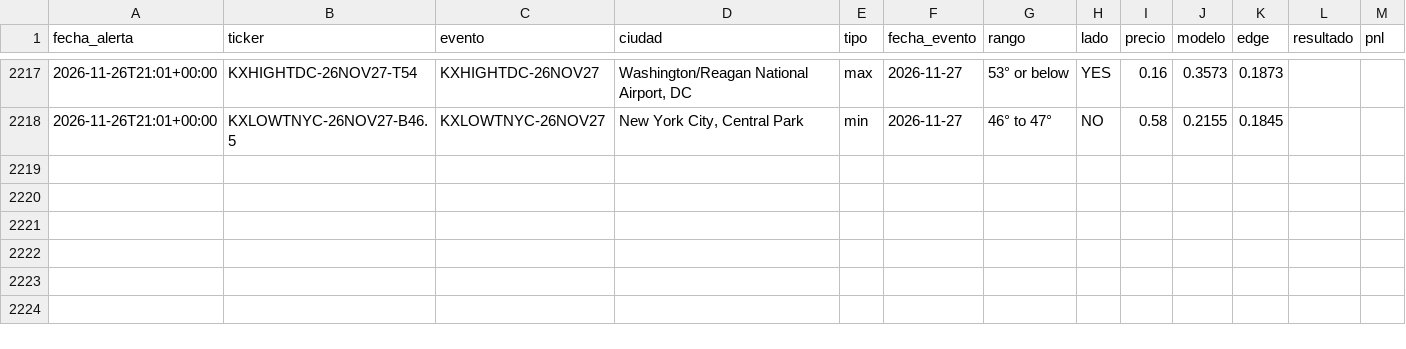
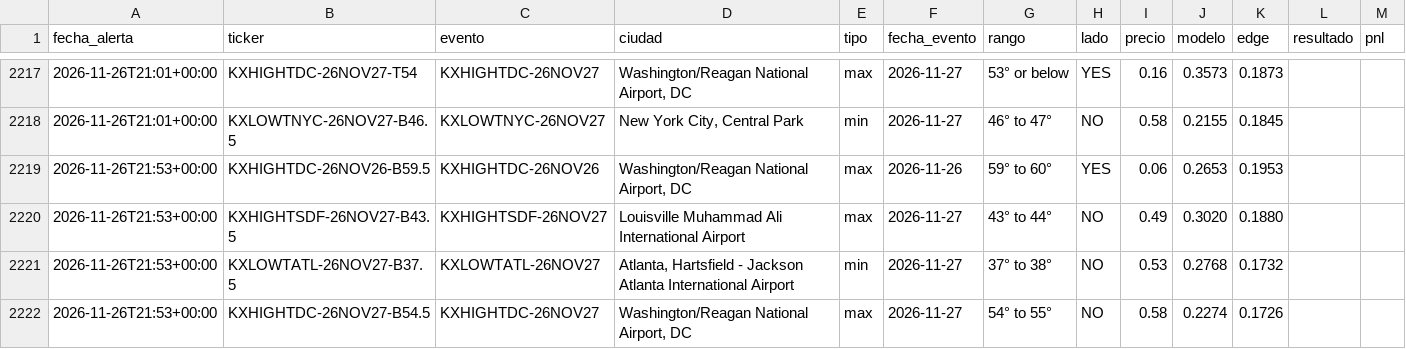
Before and after one commit to juanpablowallstreet-tech/climateradar, a CSV file: estado/alertas.csv, drawn as a sheet; only a part is shown, gaps mark what is left out.

Commit message:
estado radar

```diff
--- a/estado/alertas.csv
+++ b/estado/alertas.csv
@@ -2218 +2218,5 @@ fecha_alerta,ticker,evento,ciudad,tipo,fecha_evento,rango,lado,precio,modelo,edg
 2026-11-26T21:01+00:00,KXLOWTNYC-26NOV27-B46.5,KXLOWTNYC-26NOV27,"New York City, Central Park",min,2026-11-27,46° to 47°,NO,0.58,0.2155,0.1845,,
+2026-11-26T21:53+00:00,KXHIGHTDC-26NOV26-B59.5,KXHIGHTDC-26NOV26,"Washington/Reagan National Airport, DC",max,2026-11-26,59° to 60°,YES,0.06,0.2653,0.1953,,
+2026-11-26T21:53+00:00,KXHIGHTSDF-26NOV27-B43.5,KXHIGHTSDF-26NOV27,Louisville Muhammad Ali International Airport,max,2026-11-27,43° to 44°,NO,0.49,0.3020,0.1880,,
+2026-11-26T21:53+00:00,KXLOWTATL-26NOV27-B37.5,KXLOWTATL-26NOV27,"Atlanta, Hartsfield - Jackson Atlanta International Airport",min,2026-11-27,37° to 38°,NO,0.53,0.2768,0.1732,,
+2026-11-26T21:53+00:00,KXHIGHTDC-26NOV27-B54.5,KXHIGHTDC-26NOV27,"Washington/Reagan National Airport, DC",max,2026-11-27,54° to 55°,NO,0.58,0.2274,0.1726,,
```
Also changed, not shown: 1 other file.
